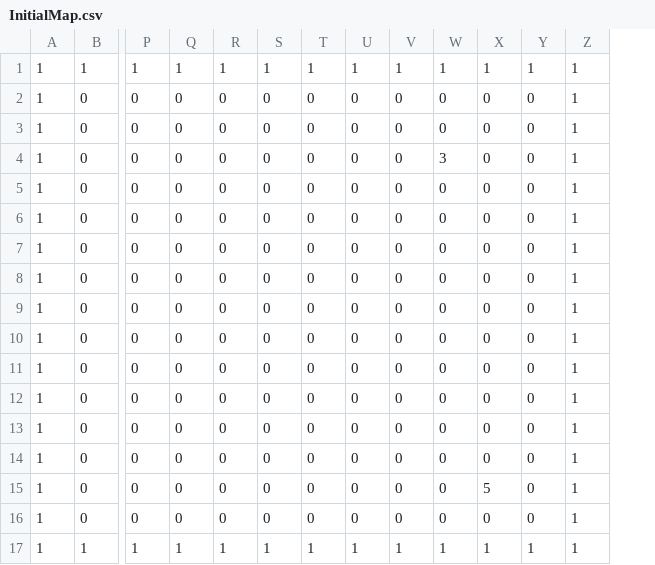
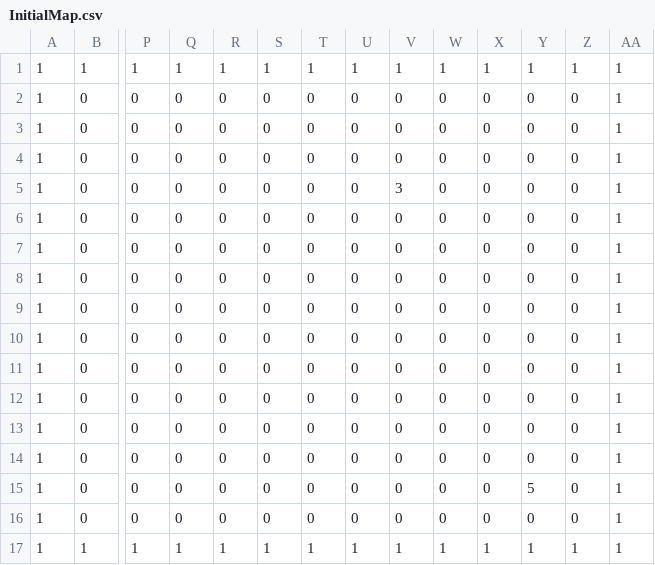
Before and after one commit to RyanL41/CMSC477-Project-2, a CSV file: InitialMap.csv, drawn as a sheet; only a part is shown, gaps mark what is left out; removed rows and columns are numbered as before the commit, all else as after; rows hold the shown columns only; the diff names each change by its address in the sheet, - before the commit and + after, or states it on an @@ line.

```diff
--- a/InitialMap.csv
+++ b/InitialMap.csv
+column Z, rows 1-4: 1 | 0 | 0 | 0; rows 6-17: 0 | 0 | 0 | 0 | 0 | 0 | 0 | 0 | 0 | 0 | 0 | 1
-row 4: 1 | 0 | 0 | 0 | 0 | 0 | 0 | 0 | 0 | 3 | 0 | 0 | 1
+row 5: 1 | 0 | 0 | 0 | 0 | 0 | 0 | 0 | 3 | 0 | 0 | 0 | 0 | 1
-X15: 5
+X15: 0
-Y15: 0
+Y15: 5
```
Also changed, not shown: 4 other files.
